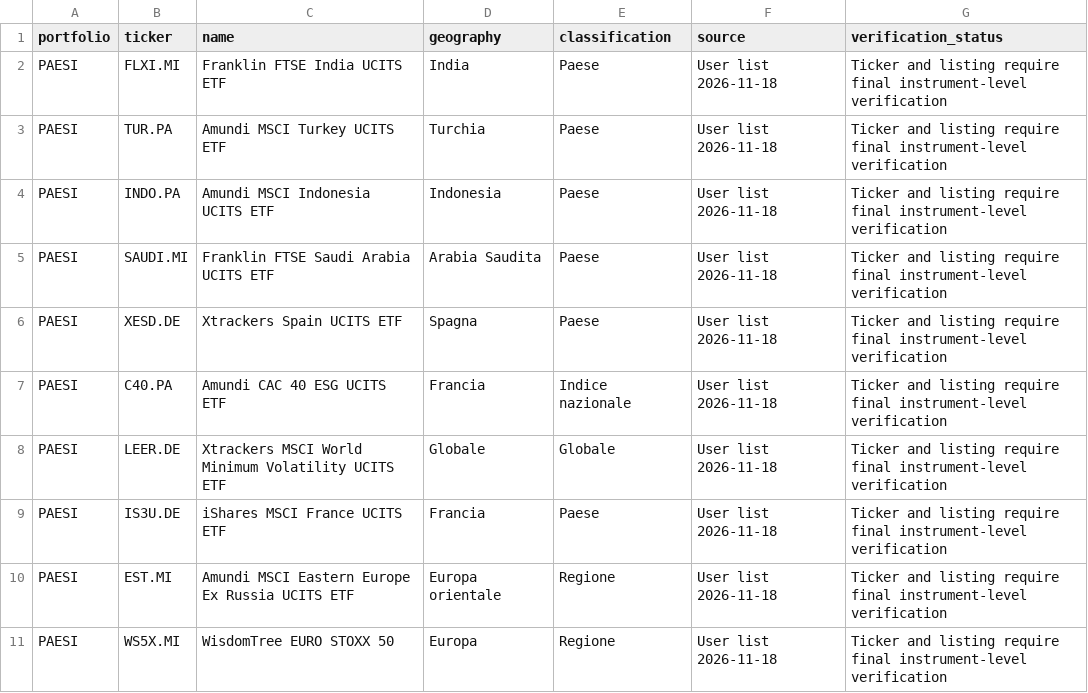
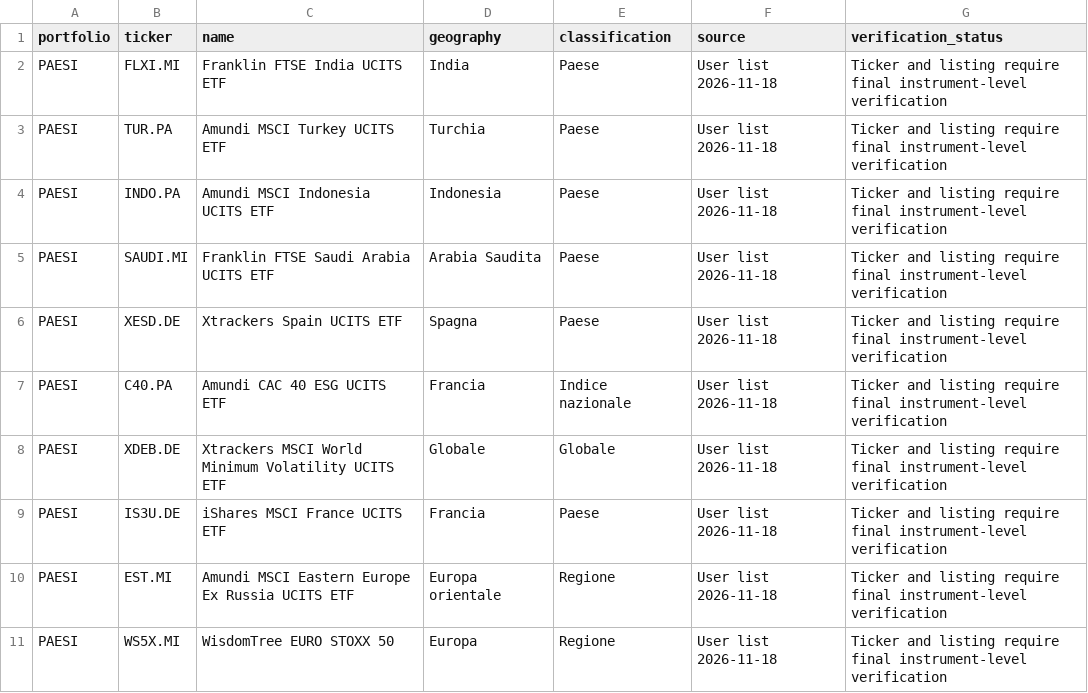
Before and after one commit to Giorgiogoldoni/geografiachatgpt, a CSV file: data/geografia_index_user_51.csv, drawn as a sheet; only a part is shown.

Commit message:
Correct Xtrackers minimum volatility ticker to XDEB.DE

```diff
--- a/data/geografia_index_user_51.csv
+++ b/data/geografia_index_user_51.csv
@@ -7,3 +7,3 @@ portfolio,ticker,name,geography,classification,source,verification_status
 "PAESI","C40.PA","Amundi CAC 40 ESG UCITS ETF","Francia","Indice nazionale","User list 2026-11-18","Ticker and listing require final instrument-level verification"
-"PAESI","LEER.DE","Xtrackers MSCI World Minimum Volatility UCITS ETF","Globale","Globale","User list 2026-11-18","Ticker and listing require final instrument-level verification"
+"PAESI","XDEB.DE","Xtrackers MSCI World Minimum Volatility UCITS ETF","Globale","Globale","User list 2026-11-18","Ticker and listing require final instrument-level verification"
 "PAESI","IS3U.DE","iShares MSCI France UCITS ETF","Francia","Paese","User list 2026-11-18","Ticker and listing require final instrument-level verification"
```
